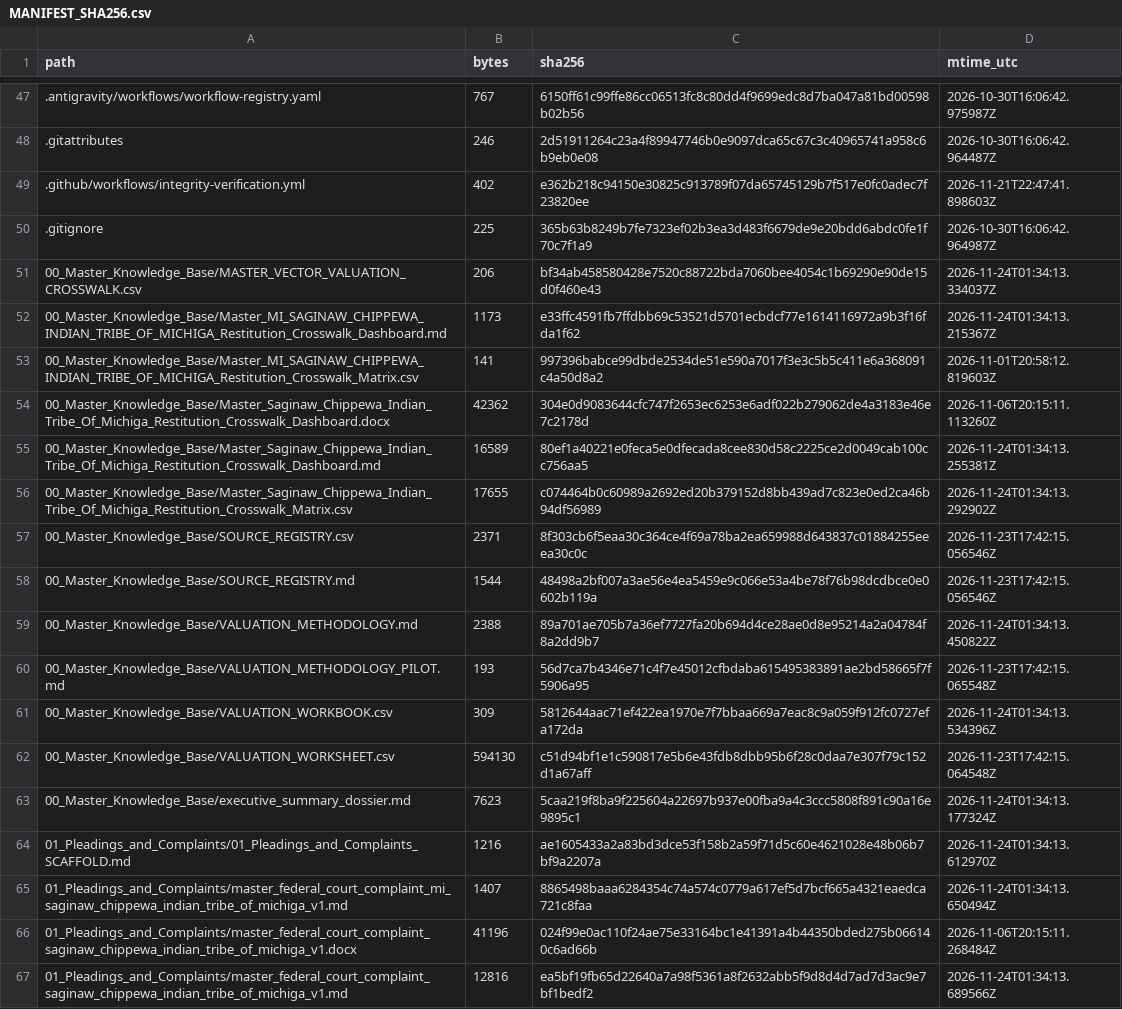
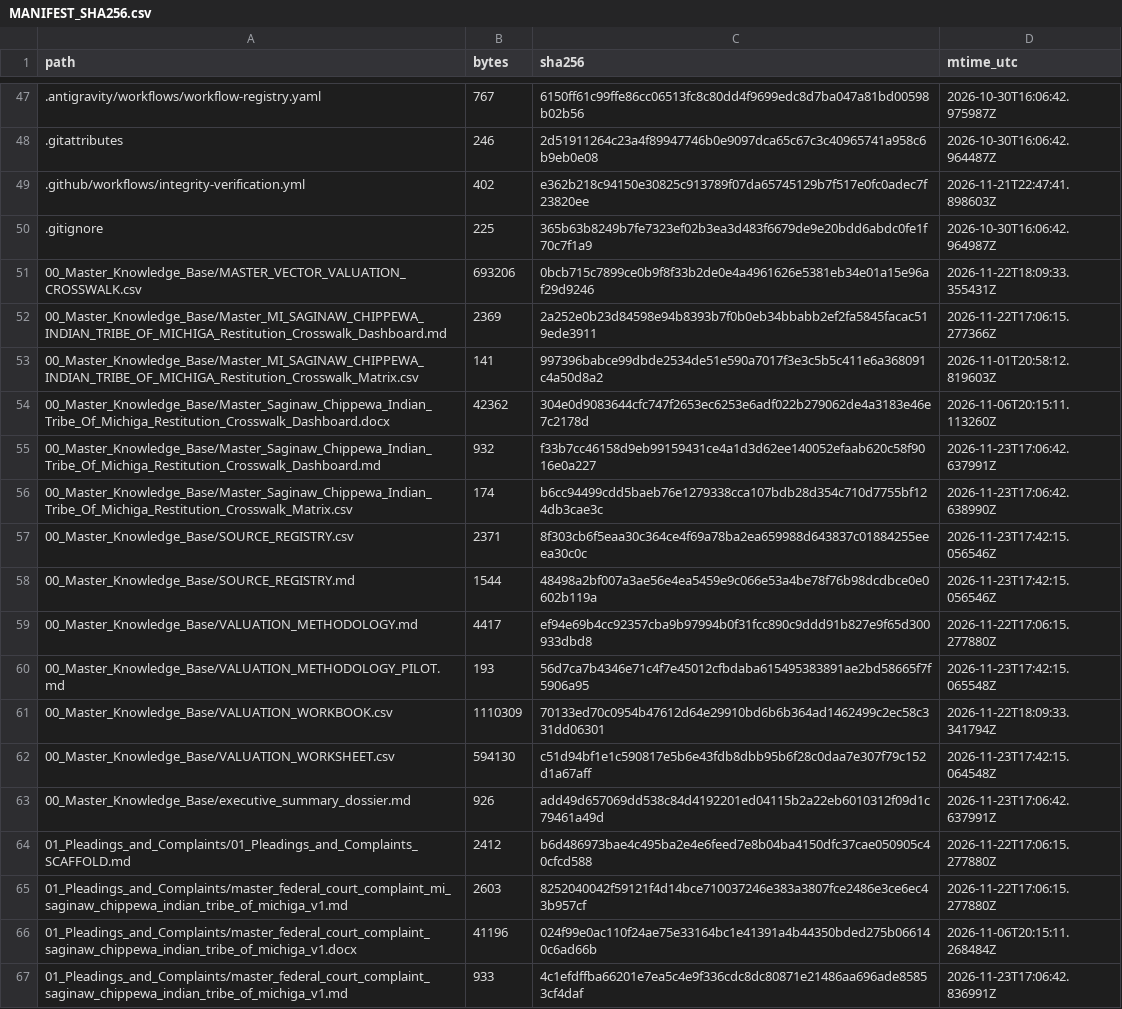
Before and after one commit to GlobalRestitutionAlliance/turtle-island-us-mi-saginaw-chippewa-indian-tribe-of-michiga-master-litigation, a CSV file: 99_Archives_and_Manifests/MANIFEST_SHA256.csv, drawn as a sheet; only a part is shown, gaps mark what is left out; the diff covers the shown part only.

```diff
--- a/99_Archives_and_Manifests/MANIFEST_SHA256.csv
+++ b/99_Archives_and_Manifests/MANIFEST_SHA256.csv
@@ -50,18 +50,18 @@ path,bytes,sha256,mtime_utc
 .gitignore,225,365b63b8249b7fe7323ef02b3ea3d483f6679de9e20bdd6abdc0fe1f70c7f1a9,2026-10-30T16:06:42.964987Z
-00_Master_Knowledge_Base/MASTER_VECTOR_VALUATION_CROSSWALK.csv,206,bf34ab458580428e7520c88722bda7060bee4054c1b69290e90de15d0f460e43,2026-11-24T01:34:13.334037Z
-00_Master_Knowledge_Base/Master_MI_SAGINAW_CHIPPEWA_INDIAN_TRIBE_OF_MICHIGA_Restitution_Crosswalk_Dashboard.md,1173,e33ffc4591fb7ffdbb69c53521d5701ecbdcf77e1614116972a9b3f16fda1f62,2026-11-24T01:34:13.215367Z
+00_Master_Knowledge_Base/MASTER_VECTOR_VALUATION_CROSSWALK.csv,693206,0bcb715c7899ce0b9f8f33b2de0e4a4961626e5381eb34e01a15e96af29d9246,2026-11-22T18:09:33.355431Z
+00_Master_Knowledge_Base/Master_MI_SAGINAW_CHIPPEWA_INDIAN_TRIBE_OF_MICHIGA_Restitution_Crosswalk_Dashboard.md,2369,2a252e0b23d84598e94b8393b7f0b0eb34bbabb2ef2fa5845facac519ede3911,2026-11-22T17:06:15.277366Z
 00_Master_Knowledge_Base/Master_MI_SAGINAW_CHIPPEWA_INDIAN_TRIBE_OF_MICHIGA_Restitution_Crosswalk_Matrix.csv,141,997396babce99dbde2534de51e590a7017f3e3c5b5c411e6a368091c4a50d8a2,2026-11-01T20:58:12.819603Z
 00_Master_Knowledge_Base/Master_Saginaw_Chippewa_Indian_Tribe_Of_Michiga_Restitution_Crosswalk_Dashboard.docx,42362,304e0d9083644cfc747f2653ec6253e6adf022b279062de4a3183e46e7c2178d,2026-11-06T20:15:11.113260Z
-00_Master_Knowledge_Base/Master_Saginaw_Chippewa_Indian_Tribe_Of_Michiga_Restitution_Crosswalk_Dashboard.md,16589,80ef1a40221e0feca5e0dfecada8cee830d58c2225ce2d0049cab100cc756aa5,2026-11-24T01:34:13.255381Z
-00_Master_Knowledge_Base/Master_Saginaw_Chippewa_Indian_Tribe_Of_Michiga_Restitution_Crosswalk_Matrix.csv,17655,c074464b0c60989a2692ed20b379152d8bb439ad7c823e0ed2ca46b94df56989,2026-11-24T01:34:13.292902Z
+00_Master_Knowledge_Base/Master_Saginaw_Chippewa_Indian_Tribe_Of_Michiga_Restitution_Crosswalk_Dashboard.md,932,f33b7cc46158d9eb99159431ce4a1d3d62ee140052efaab620c58f9016e0a227,2026-11-23T17:06:42.637991Z
+00_Master_Knowledge_Base/Master_Saginaw_Chippewa_Indian_Tribe_Of_Michiga_Restitution_Crosswalk_Matrix.csv,174,b6cc94499cdd5baeb76e1279338cca107bdb28d354c710d7755bf124db3cae3c,2026-11-23T17:06:42.638990Z
 00_Master_Knowledge_Base/SOURCE_REGISTRY.csv,2371,8f303cb6f5eaa30c364ce4f69a78ba2ea659988d643837c01884255eeea30c0c,2026-11-23T17:42:15.056546Z
 00_Master_Knowledge_Base/SOURCE_REGISTRY.md,1544,48498a2bf007a3ae56e4ea5459e9c066e53a4be78f76b98dcdbce0e0602b119a,2026-11-23T17:42:15.056546Z
-00_Master_Knowledge_Base/VALUATION_METHODOLOGY.md,2388,89a701ae705b7a36ef7727fa20b694d4ce28ae0d8e95214a2a04784f8a2dd9b7,2026-11-24T01:34:13.450822Z
+00_Master_Knowledge_Base/VALUATION_METHODOLOGY.md,4417,ef94e69b4cc92357cba9b97994b0f31fcc890c9ddd91b827e9f65d300933dbd8,2026-11-22T17:06:15.277880Z
 00_Master_Knowledge_Base/VALUATION_METHODOLOGY_PILOT.md,193,56d7ca7b4346e71c4f7e45012cfbdaba615495383891ae2bd58665f7f5906a95,2026-11-23T17:42:15.065548Z
-00_Master_Knowledge_Base/VALUATION_WORKBOOK.csv,309,5812644aac71ef422ea1970e7f7bbaa669a7eac8c9a059f912fc0727efa172da,2026-11-24T01:34:13.534396Z
+00_Master_Knowledge_Base/VALUATION_WORKBOOK.csv,1110309,70133ed70c0954b47612d64e29910bd6b6b364ad1462499c2ec58c331dd06301,2026-11-22T18:09:33.341794Z
 00_Master_Knowledge_Base/VALUATION_WORKSHEET.csv,594130,c51d94bf1e1c590817e5b6e43fdb8dbb95b6f28c0daa7e307f79c152d1a67aff,2026-11-23T17:42:15.064548Z
-00_Master_Knowledge_Base/executive_summary_dossier.md,7623,5caa219f8ba9f225604a22697b937e00fba9a4c3ccc5808f891c90a16e9895c1,2026-11-24T01:34:13.177324Z
-01_Pleadings_and_Complaints/01_Pleadings_and_Complaints_SCAFFOLD.md,1216,ae1605433a2a83bd3dce53f158b2a59f71d5c60e4621028e48b06b7bf9a2207a,2026-11-24T01:34:13.612970Z
-01_Pleadings_and_Complaints/master_federal_court_complaint_mi_saginaw_chippewa_indian_tribe_of_michiga_v1.md,1407,8865498baaa6284354c74a574c0779a617ef5d7bcf665a4321eaedca721c8faa,2026-11-24T01:34:13.650494Z
+00_Master_Knowledge_Base/executive_summary_dossier.md,926,add49d657069dd538c84d4192201ed04115b2a22eb6010312f09d1c79461a49d,2026-11-23T17:06:42.637991Z
+01_Pleadings_and_Complaints/01_Pleadings_and_Complaints_SCAFFOLD.md,2412,b6d486973bae4c495ba2e4e6feed7e8b04ba4150dfc37cae050905c40cfcd588,2026-11-22T17:06:15.277880Z
+01_Pleadings_and_Complaints/master_federal_court_complaint_mi_saginaw_chippewa_indian_tribe_of_michiga_v1.md,2603,8252040042f59121f4d14bce710037246e383a3807fce2486e3ce6ec43b957cf,2026-11-22T17:06:15.277880Z
 01_Pleadings_and_Complaints/master_federal_court_complaint_saginaw_chippewa_indian_tribe_of_michiga_v1.docx,41196,024f99e0ac110f24ae75e33164bc1e41391a4b44350bded275b066140c6ad66b,2026-11-06T20:15:11.268484Z
-01_Pleadings_and_Complaints/master_federal_court_complaint_saginaw_chippewa_indian_tribe_of_michiga_v1.md,12816,ea5bf19fb65d22640a7a98f5361a8f2632abb5f9d8d4d7ad7d3ac9e7bf1bedf2,2026-11-24T01:34:13.689566Z
+01_Pleadings_and_Complaints/master_federal_court_complaint_saginaw_chippewa_indian_tribe_of_michiga_v1.md,933,4c1efdffba66201e7ea5c4e9f336cdc8dc80871e21486aa696ade85853cf4daf,2026-11-23T17:06:42.836991Z
```
Also changed, not shown: 80 edited cells elsewhere in this file, 37 other files.
